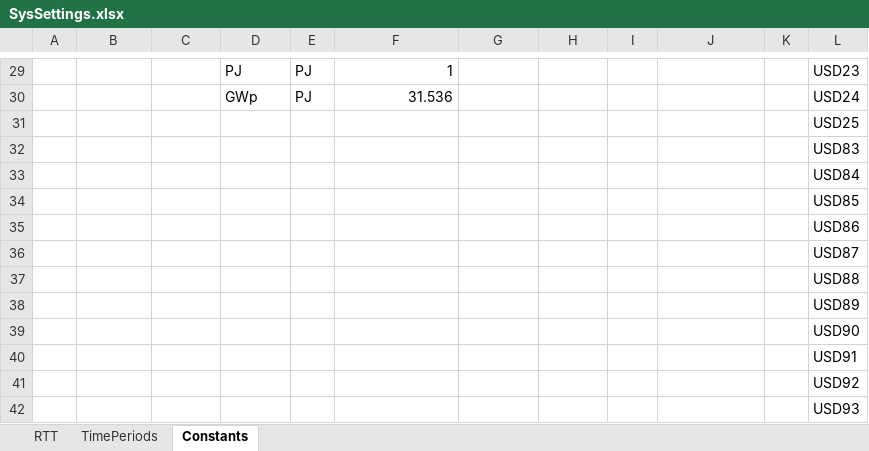
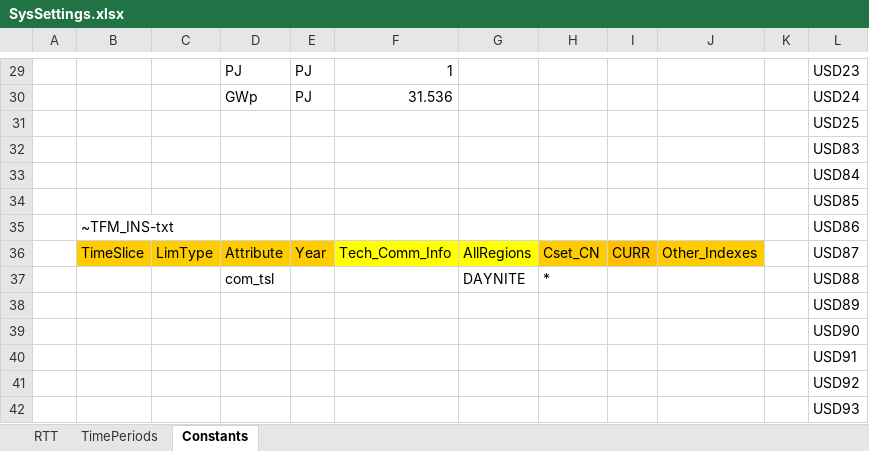
Before and after one commit to kanors-emr/OSeMOSYS_EUWest, an Excel workbook: SysSettings.xlsx, sheet Constants, drawn as a sheet; only a part is shown, gaps mark what is left out; values as stored, in another font and other column widths than the file's, no borders; removed rows and columns are numbered as before the commit, all else as after; the diff names each change by its address in the sheet, - before the commit and + after, or states it on an @@ line.

Commit message:
Update SysSettings.xlsx
all com DAYNITE

```diff
--- a/SysSettings.xlsx (sheet Constants)
+++ b/SysSettings.xlsx (sheet Constants)
-B35: (empty)
+B35: ~TFM_INS-txt
-row 36:  |  |  |  |  |  |  |  |  |  |  | USD87
-row 37:  |  |  |  |  |  |  |  |  |  |  | USD88
+row 36:  | TimeSlice | LimType | Attribute | Year | Tech_Comm_Info | AllRegions | Cset_CN | CURR | Other_Indexes |  | USD87
+row 37:  |  |  | com_tsl |  |  | DAYNITE | * |  |  |  | USD88
```
